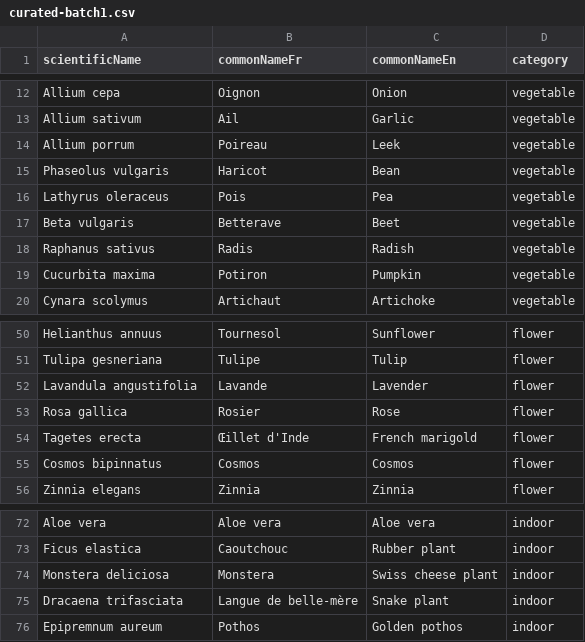
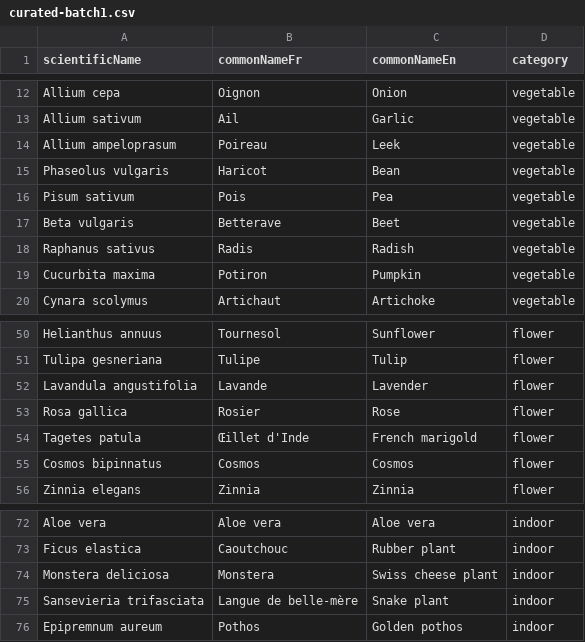
Before and after one commit to Alexandre-Cerveau-Audebeau/SmartCrops, a CSV file: scripts/bulk-import/curated-batch1.csv, drawn as a sheet; only a part is shown, gaps mark what is left out.

```diff
--- a/scripts/bulk-import/curated-batch1.csv
+++ b/scripts/bulk-import/curated-batch1.csv
@@ -13,5 +13,5 @@ Allium cepa,Oignon,Onion,vegetable
 Allium sativum,Ail,Garlic,vegetable
-Allium porrum,Poireau,Leek,vegetable
+Allium ampeloprasum,Poireau,Leek,vegetable
 Phaseolus vulgaris,Haricot,Bean,vegetable
-Lathyrus oleraceus,Pois,Pea,vegetable
+Pisum sativum,Pois,Pea,vegetable
 Beta vulgaris,Betterave,Beet,vegetable
@@ -53,3 +53,3 @@ Lavandula angustifolia,Lavande,Lavender,flower
 Rosa gallica,Rosier,Rose,flower
-Tagetes erecta,Œillet d'Inde,French marigold,flower
+Tagetes patula,Œillet d'Inde,French marigold,flower
 Cosmos bipinnatus,Cosmos,Cosmos,flower
@@ -74,3 +74,3 @@ Ficus elastica,Caoutchouc,Rubber plant,indoor
 Monstera deliciosa,Monstera,Swiss cheese plant,indoor
-Dracaena trifasciata,Langue de belle-mère,Snake plant,indoor
+Sansevieria trifasciata,Langue de belle-mère,Snake plant,indoor
 Epipremnum aureum,Pothos,Golden pothos,indoor
```
